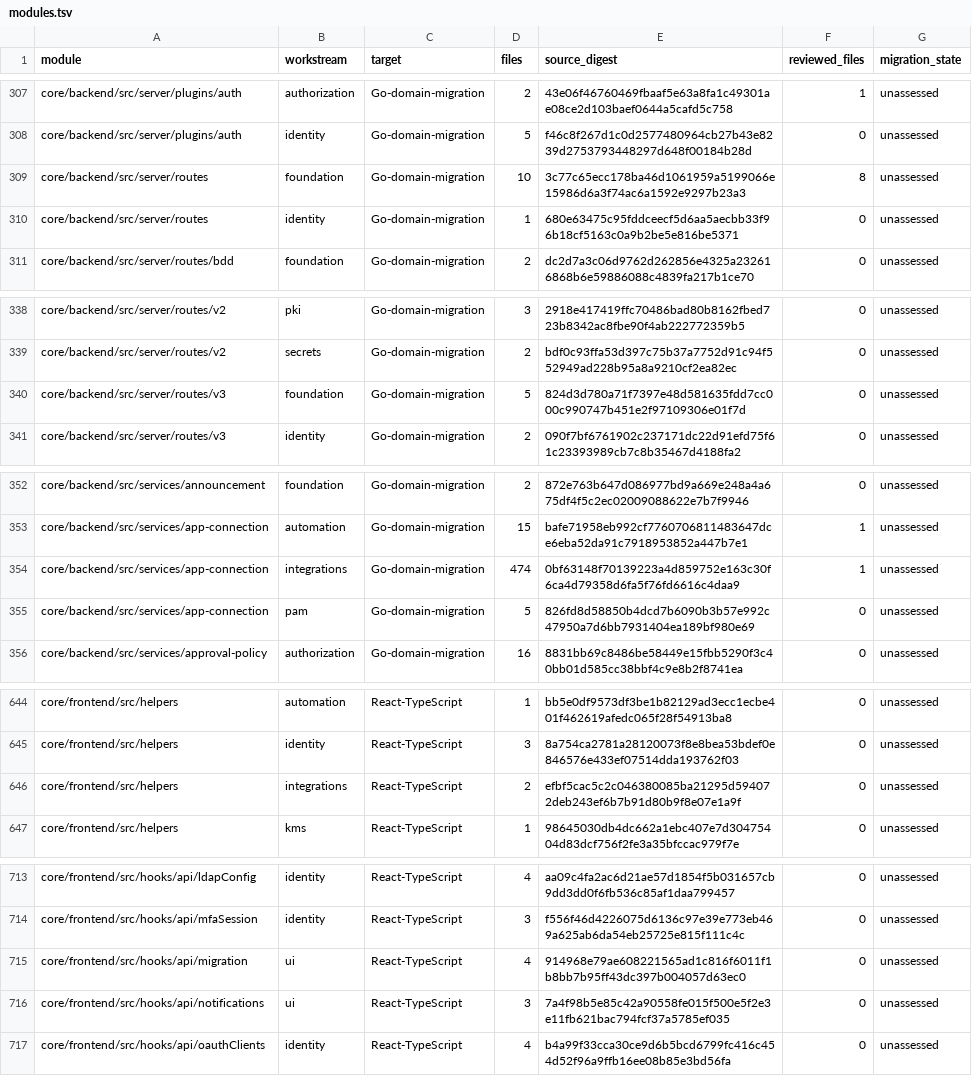
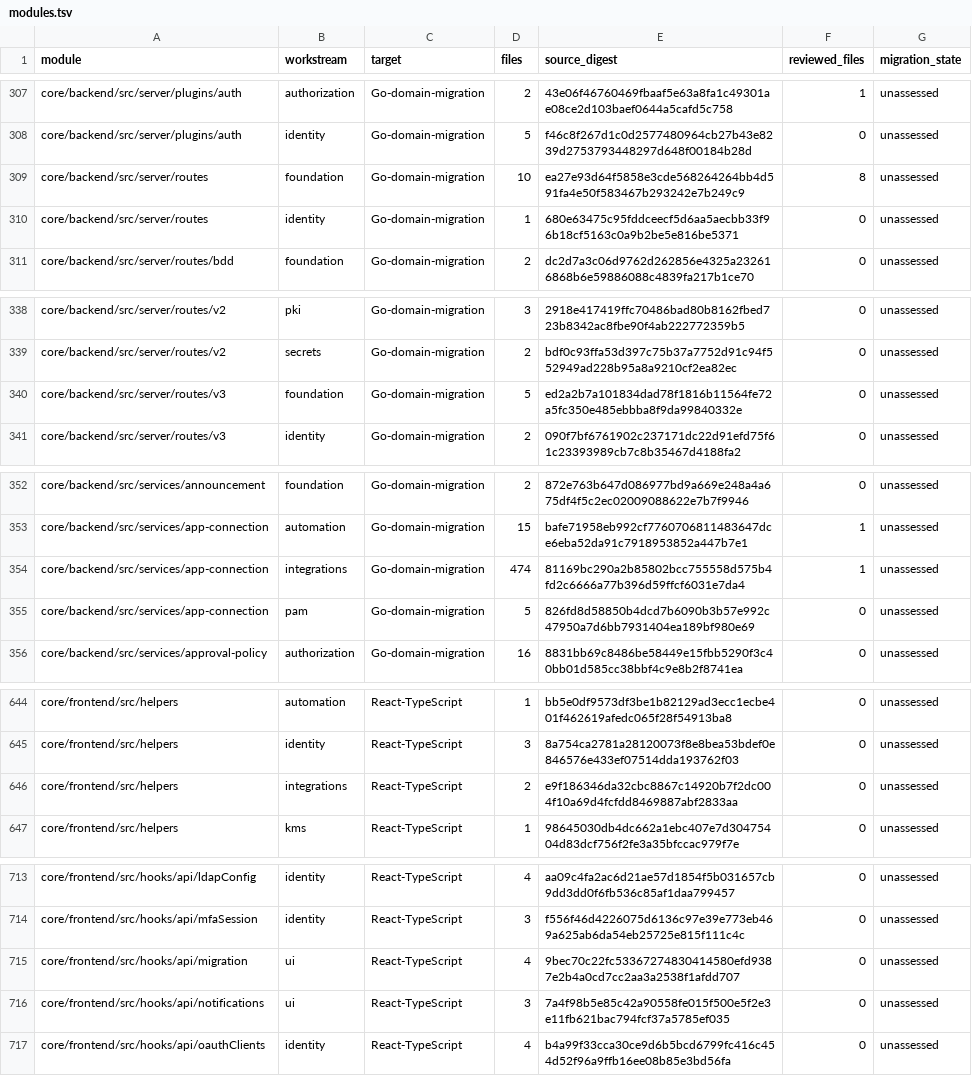
Before and after one commit to shippinAI/vaultix, a TSV file: docs/migration/generated/modules.tsv, drawn as a sheet; only a part is shown, gaps mark what is left out; the diff covers the shown part only.

```diff
--- a/docs/migration/generated/modules.tsv
+++ b/docs/migration/generated/modules.tsv
@@ -308,3 +308,3 @@ core/backend/src/server/plugins/auth	authorization	Go-domain-migration	2	43e06f4
 core/backend/src/server/plugins/auth	identity	Go-domain-migration	5	f46c8f267d1c0d2577480964cb27b43e8239d2753793448297d648f00184b28d	0	unassessed
-core/backend/src/server/routes	foundation	Go-domain-migration	10	3c77c65ecc178ba46d1061959a5199066e15986d6a3f74ac6a1592e9297b23a3	8	unassessed
+core/backend/src/server/routes	foundation	Go-domain-migration	10	ea27e93d64f5858e3cde568264264bb4d591fa4e50f583467b293242e7b249c9	8	unassessed
 core/backend/src/server/routes	identity	Go-domain-migration	1	680e63475c95fddceecf5d6aa5aecbb33f96b18cf5163c0a9b2be5e816be5371	0	unassessed
@@ -339,3 +339,3 @@ core/backend/src/server/routes/v2	pki	Go-domain-migration	3	2918e417419ffc70486b
 core/backend/src/server/routes/v2	secrets	Go-domain-migration	2	bdf0c93ffa53d397c75b37a7752d91c94f552949ad228b95a8a9210cf2ea82ec	0	unassessed
-core/backend/src/server/routes/v3	foundation	Go-domain-migration	5	824d3d780a71f7397e48d581635fdd7cc000c990747b451e2f97109306e01f7d	0	unassessed
+core/backend/src/server/routes/v3	foundation	Go-domain-migration	5	ed2a2b7a101834dad78f1816b11564fe72a5fc350e485ebbba8f9da99840332e	0	unassessed
 core/backend/src/server/routes/v3	identity	Go-domain-migration	2	090f7bf6761902c237171dc22d91efd75f61c23393989cb7c8b35467d4188fa2	0	unassessed
@@ -353,3 +353,3 @@ core/backend/src/services/announcement	foundation	Go-domain-migration	2	872e763b
 core/backend/src/services/app-connection	automation	Go-domain-migration	15	bafe71958eb992cf7760706811483647dce6eba52da91c7918953852a447b7e1	1	unassessed
-core/backend/src/services/app-connection	integrations	Go-domain-migration	474	0bf63148f70139223a4d859752e163c30f6ca4d79358d6fa5f76fd6616c4daa9	1	unassessed
+core/backend/src/services/app-connection	integrations	Go-domain-migration	474	81169bc290a2b85802bcc755558d575b4fd2c6666a77b396d59ffcf6031e7da4	1	unassessed
 core/backend/src/services/app-connection	pam	Go-domain-migration	5	826fd8d58850b4dcd7b6090b3b57e992c47950a7d6bb7931404ea189bf980e69	0	unassessed
@@ -645,3 +645,3 @@ core/frontend/src/helpers	automation	React-TypeScript	1	bb5e0df9573df3be1b82129a
 core/frontend/src/helpers	identity	React-TypeScript	3	8a754ca2781a28120073f8e8bea53bdef0e846576e433ef07514dda193762f03	0	unassessed
-core/frontend/src/helpers	integrations	React-TypeScript	2	efbf5cac5c2c046380085ba21295d594072deb243ef6b7b91d80b9f8e07e1a9f	0	unassessed
+core/frontend/src/helpers	integrations	React-TypeScript	2	e9f186346da32cbc8867c14920b7f2dc004f10a69d4fcfdd8469887abf2833aa	0	unassessed
 core/frontend/src/helpers	kms	React-TypeScript	1	98645030db4dc662a1ebc407e7d30475404d83dcf756f2fe3a35bfccac979f7e	0	unassessed
@@ -714,3 +714,3 @@ core/frontend/src/hooks/api/ldapConfig	identity	React-TypeScript	4	aa09c4fa2ac6d
 core/frontend/src/hooks/api/mfaSession	identity	React-TypeScript	3	f556f46d4226075d6136c97e39e773eb469a625ab6da54eb25725e815f111c4c	0	unassessed
-core/frontend/src/hooks/api/migration	ui	React-TypeScript	4	914968e79ae608221565ad1c816f6011f1b8bb7b95ff43dc397b004057d63ec0	0	unassessed
+core/frontend/src/hooks/api/migration	ui	React-TypeScript	4	9bec70c22fc53367274830414580efd9387e2b4a0cd7cc2aa3a2538f1afdd707	0	unassessed
 core/frontend/src/hooks/api/notifications	ui	React-TypeScript	3	7a4f98b5e85c42a90558fe015f500e5f2e3e11fb621bac794fcf37a5785ef035	0	unassessed
```
Also changed, not shown: 13 edited cells elsewhere in this file, 42 other files.
